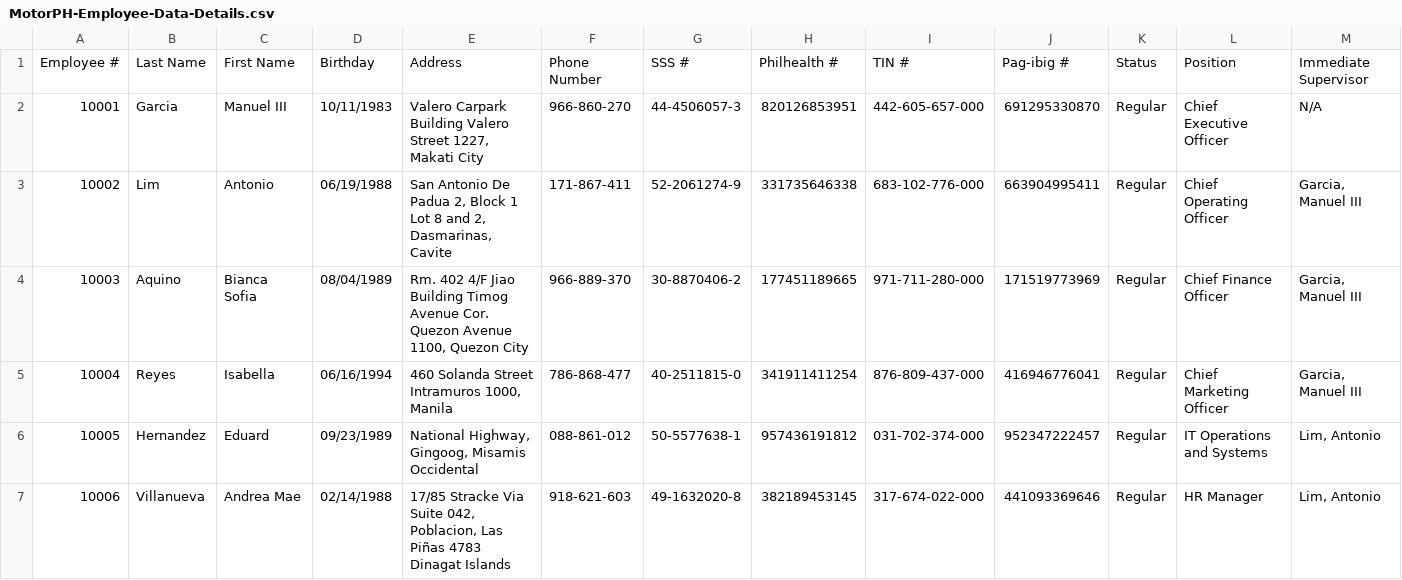
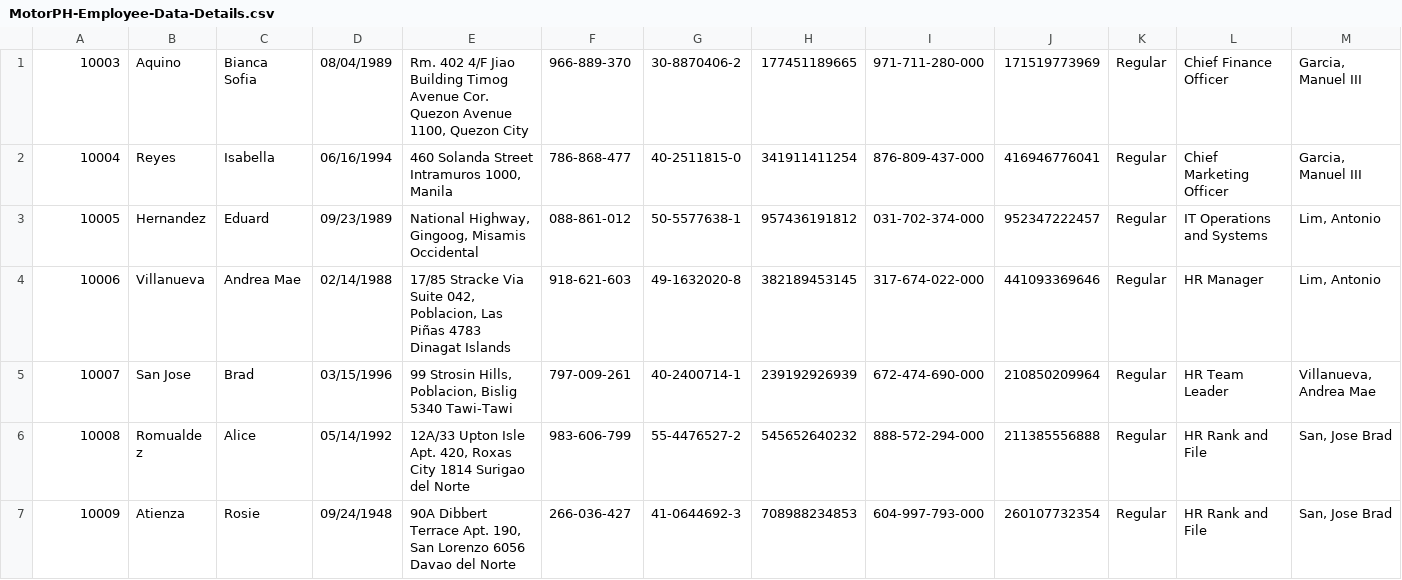
Before and after one commit to araymundo19/CP2, a CSV file: MotorPHPortalGUI/data/MotorPH-Employee-Data-Details.csv, drawn as a sheet; only a part is shown; the shorter side is filled out with more unchanged rows; rows hold the shown columns only; the diff names each change by its address in the sheet, - before the commit and + after, or states it on an @@ line.

```diff
--- a/MotorPHPortalGUI/data/MotorPH-Employee-Data-Details.csv
+++ b/MotorPHPortalGUI/data/MotorPH-Employee-Data-Details.csv
-row 1: Employee # | Last Name | First Name | Birthday | Address | Phone Number | SSS # | Philhealth # | TIN # | Pag-ibig # | Status | Position | Immediate Supervisor
-row 2: 10001 | Garcia | Manuel III | 10/11/1983 | Valero Carpark Building Valero Street 1227, Makati City | 966-860-270 | 44-4506057-3 | 820126853951 | 442-605-657-000 | 691295330870 | Regular | Chief Executive Officer | N/A
-row 3: 10002 | Lim | Antonio | 06/19/1988 | San Antonio De Padua 2, Block 1 Lot 8 and 2, Dasmarinas, Cavite | 171-867-411 | 52-2061274-9 | 331735646338 | 683-102-776-000 | 663904995411 | Regular | Chief Operating Officer | Garcia, Manuel III
```
Also changed, not shown: 52 other files.
